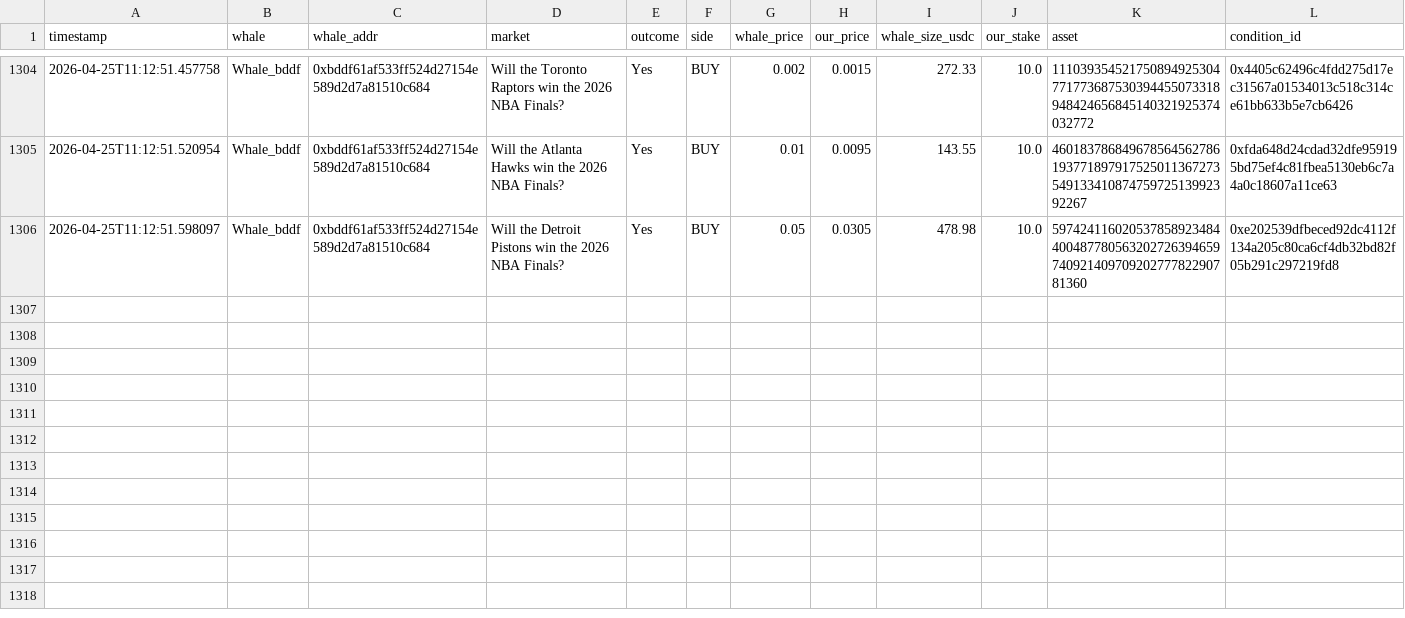
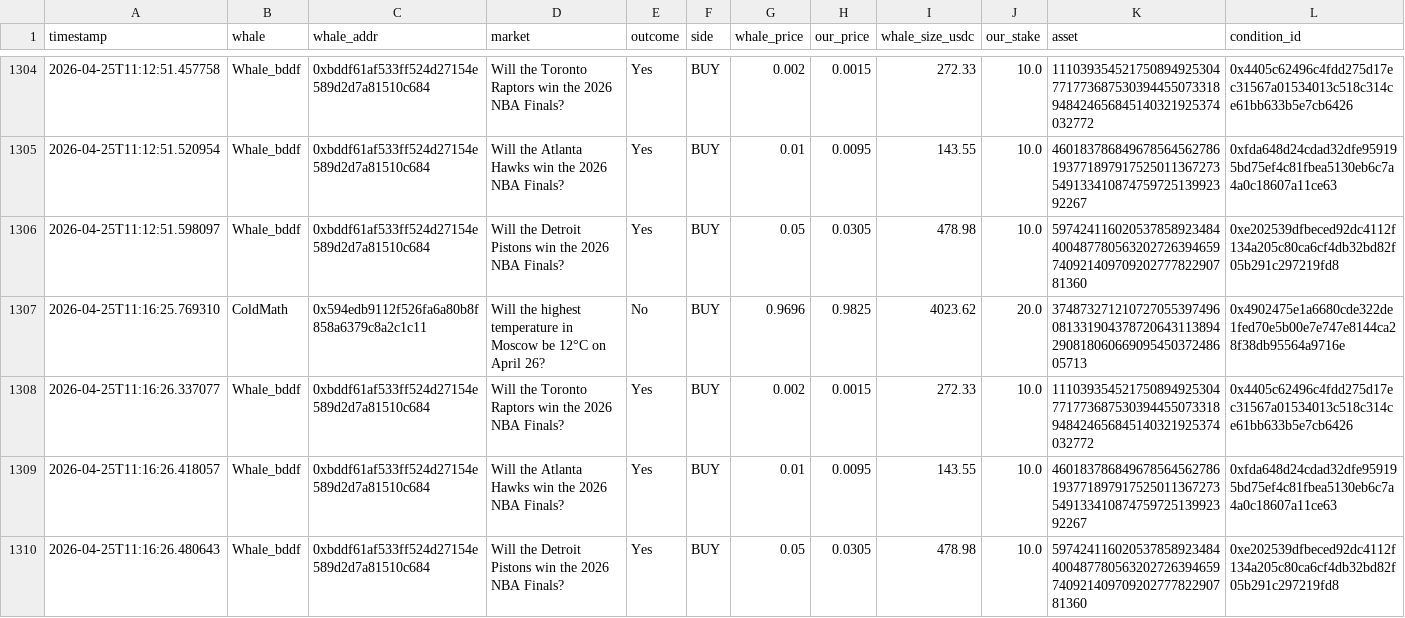
Before and after one commit to hectorm17/polymarket-tracker, a CSV file: copy_trades.csv, drawn as a sheet; only a part is shown, gaps mark what is left out; rows hold the shown columns only; the diff names each change by its address in the sheet, - before the commit and + after, or states it on an @@ line.

Commit message:
auto: update copy_trades.csv 11:16

```diff
--- a/copy_trades.csv
+++ b/copy_trades.csv
+row 1307: 2026-04-25T11:16:25.769310 | ColdMath | 0x594edb9112f526fa6a80b8f858a6379c8a2c1c11 | Will the highest temperature in Moscow be 12°C on April 26? | No | BUY | 0.9696 | 0.9825 | 4023.62 | 20.0 | 37487327121072705539749608133190437872064311389429081806066909545037248605713 | 0x4902475e1a6680cde322de1fed70e5b00e7e747e8144ca28f38db95564a9716e
+row 1308: 2026-04-25T11:16:26.337077 | Whale_bddf | 0xbddf61af533ff524d27154e589d2d7a81510c684 | Will the Toronto Raptors win the 2026 NBA Finals? | Yes | BUY | 0.002 | 0.0015 | 272.33 | 10.0 | 111039354521750894925304771773687530394455073318948424656845140321925374032772 | 0x4405c62496c4fdd275d17ec31567a01534013c518c314ce61bb633b5e7cb6426
+row 1309: 2026-04-25T11:16:26.418057 | Whale_bddf | 0xbddf61af533ff524d27154e589d2d7a81510c684 | Will the Atlanta Hawks win the 2026 NBA Finals? | Yes | BUY | 0.01 | 0.0095 | 143.55 | 10.0 | 46018378684967856456278619377189791752501136727354913341087475972513992392267 | 0xfda648d24cdad32dfe959195bd75ef4c81fbea5130eb6c7a4a0c18607a11ce63
+row 1310: 2026-04-25T11:16:26.480643 | Whale_bddf | 0xbddf61af533ff524d27154e589d2d7a81510c684 | Will the Detroit Pistons win the 2026 NBA Finals? | Yes | BUY | 0.05 | 0.0305 | 478.98 | 10.0 | 59742411602053785892348440048778056320272639465974092140970920277782290781360 | 0xe202539dfbeced92dc4112f134a205c80ca6cf4db32bd82f05b291c297219fd8
```
